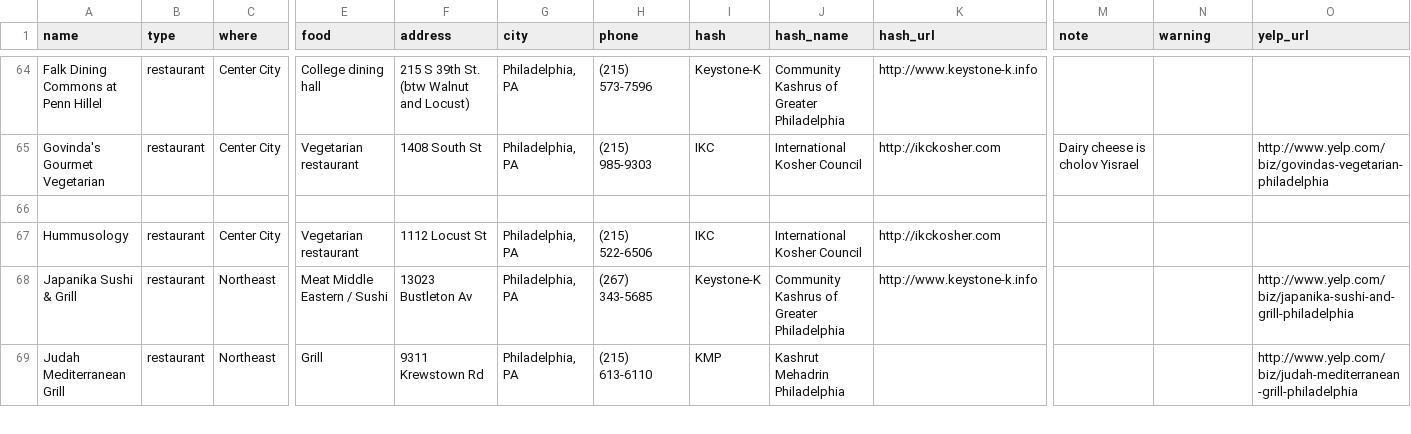
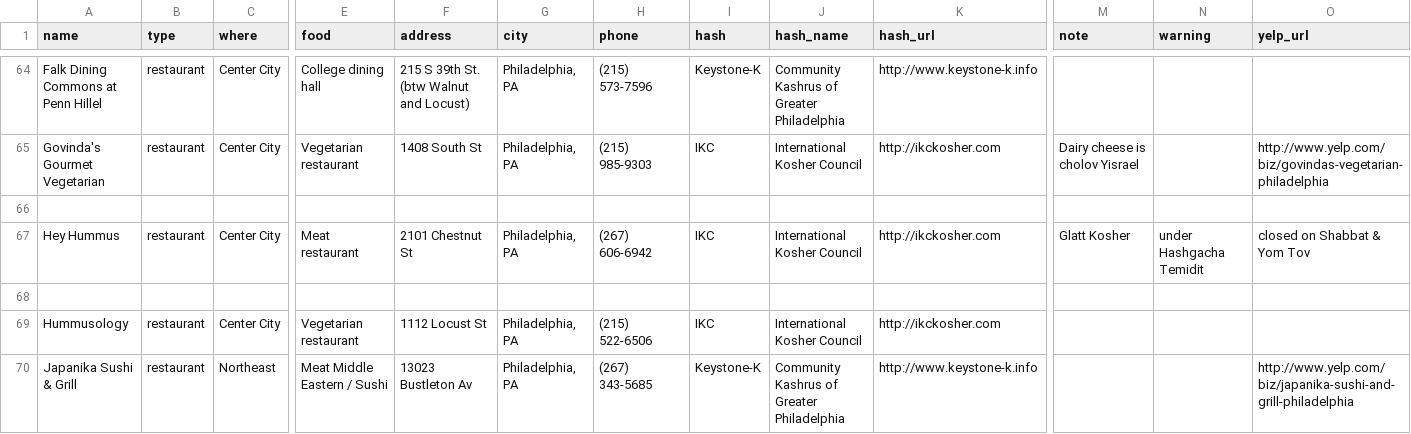
Before and after one commit to mekorhabracha/mekorhabracha.github.io, a CSV file: _data/philadelphia.csv, drawn as a sheet; only a part is shown, gaps mark what is left out; the shorter side is filled out with more unchanged rows; rows hold the shown columns only; the diff names each change by its address in the sheet, - before the commit and + after, or states it on an @@ line.

Commit message:
Update philadelphia.csv

```diff
--- a/_data/philadelphia.csv
+++ b/_data/philadelphia.csv
+row 67: Hey Hummus | restaurant | Center City | Meat restaurant | 2101 Chestnut St | Philadelphia, PA | (267) 606-6942 | IKC | International Kosher Council | http://ikckosher.com | Glatt Kosher | under Hashgacha Temidit | closed on Shabbat & Yom Tov
+row 68: (empty)
```
